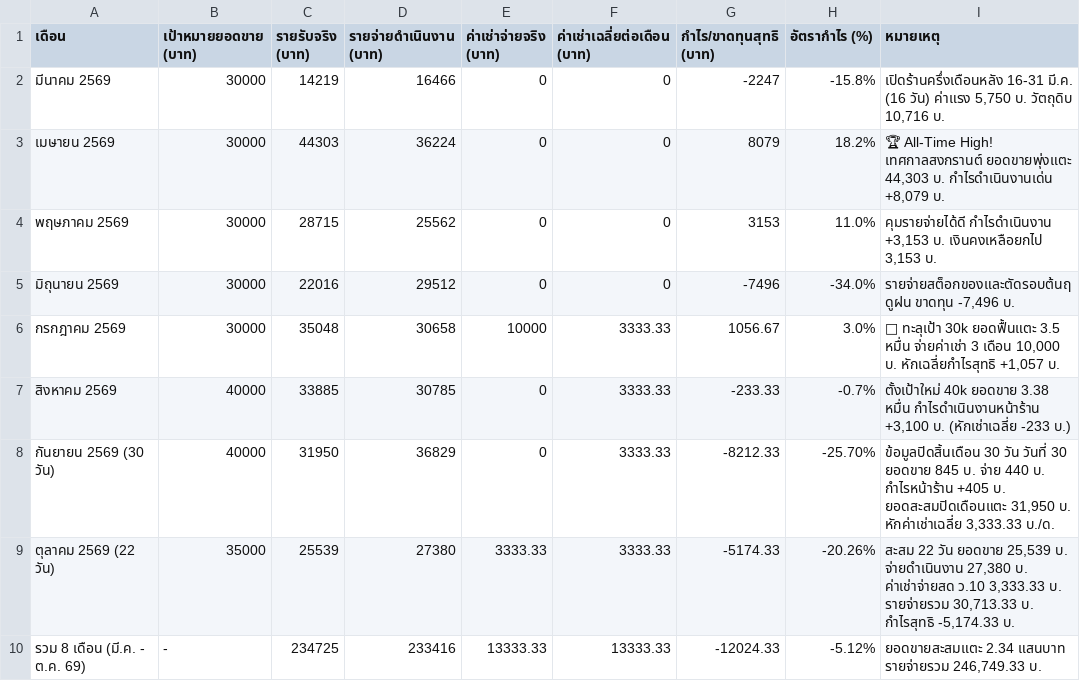
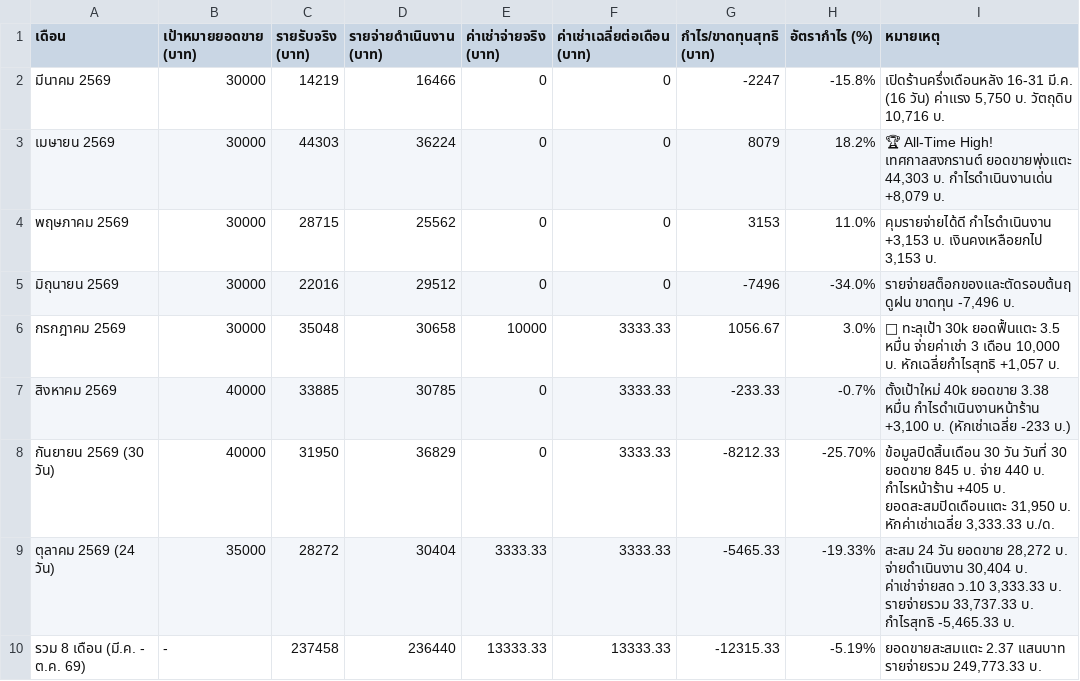
Before and after one commit to dewsun8-18/dew, a CSV file: สรุปประวัติย้อนหลัง_สาขา2.csv, drawn as a sheet.

Commit message:
feat: update สรุปประวัติย้อนหลัง_สาขา2.csv for Day 24 (2026-10-24) - Oct 23-24 actuals & cumulative

```diff
--- a/สรุปประวัติย้อนหลัง_สาขา2.csv
+++ b/สรุปประวัติย้อนหลัง_สาขา2.csv
@@ -8,3 +8,3 @@
 กันยายน 2569 (30 วัน),40000,31950,36829,0,3333.33,-8212.33,-25.70%,"ข้อมูลปิดสิ้นเดือน 30 วัน วันที่ 30 ยอดขาย 845 บ. จ่าย 440 บ. กำไรหน้าร้าน +405 บ. ยอดสะสมปิดเดือนแตะ 31,950 บ. หักค่าเช่าเฉลี่ย 3,333.33 บ./ด."
-ตุลาคม 2569 (22 วัน),35000,25539,27380,3333.33,3333.33,-5174.33,-20.26%,"สะสม 22 วัน ยอดขาย 25,539 บ. จ่ายดำเนินงาน 27,380 บ. ค่าเช่าจ่ายสด ว.10 3,333.33 บ. รายจ่ายรวม 30,713.33 บ. กำไรสุทธิ -5,174.33 บ."
-รวม 8 เดือน (มี.ค. - ต.ค. 69),-,234725,233416,13333.33,13333.33,-12024.33,-5.12%,"ยอดขายสะสมแตะ 2.34 แสนบาท รายจ่ายรวม 246,749.33 บ."
+ตุลาคม 2569 (24 วัน),35000,28272,30404,3333.33,3333.33,-5465.33,-19.33%,"สะสม 24 วัน ยอดขาย 28,272 บ. จ่ายดำเนินงาน 30,404 บ. ค่าเช่าจ่ายสด ว.10 3,333.33 บ. รายจ่ายรวม 33,737.33 บ. กำไรสุทธิ -5,465.33 บ."
+รวม 8 เดือน (มี.ค. - ต.ค. 69),-,237458,236440,13333.33,13333.33,-12315.33,-5.19%,"ยอดขายสะสมแตะ 2.37 แสนบาท รายจ่ายรวม 249,773.33 บ."
```
